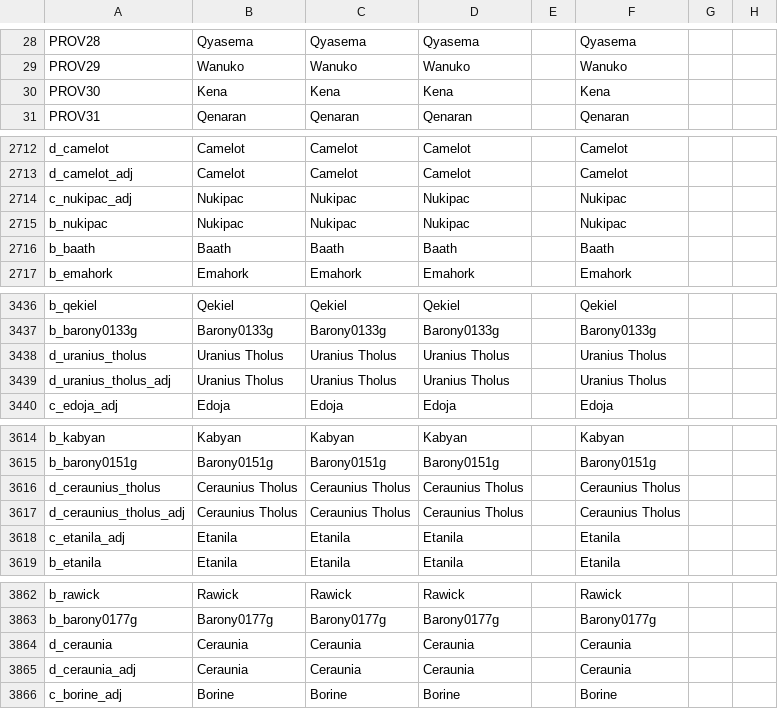
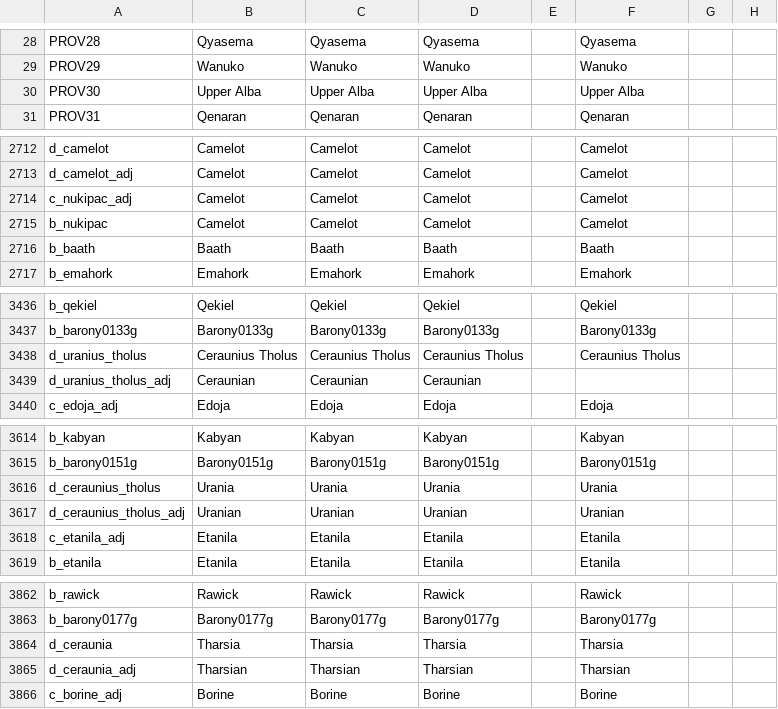
Before and after one commit to Zombaxx/MiddleMars, a CSV file: Middle Mars/localisation/00_provinces_and_titles.csv, drawn as a sheet; only a part is shown, gaps mark what is left out; the diff covers the shown part only; the diff names each change by its address in the sheet, - before the commit and + after, or states it on an @@ line.

```diff
--- a/Middle Mars/localisation/00_provinces_and_titles.csv
+++ b/Middle Mars/localisation/00_provinces_and_titles.csv
-B30: Kena
+B30: Upper Alba
-C30: Kena
+C30: Upper Alba
-D30: Kena
+D30: Upper Alba
-F30: Kena
+F30: Upper Alba
-B2714:B2715: Nukipac
+B2714:B2715: Camelot
-C2714:C2715: Nukipac
+C2714:C2715: Camelot
-D2714:D2715: Nukipac
+D2714:D2715: Camelot
-F2714:F2715: Nukipac
+F2714:F2715: Camelot
-B3438: Uranius Tholus
+B3438: Ceraunius Tholus
-C3438: Uranius Tholus
+C3438: Ceraunius Tholus
-D3438: Uranius Tholus
+D3438: Ceraunius Tholus
-F3438: Uranius Tholus
+F3438: Ceraunius Tholus
-B3439: Uranius Tholus
+B3439: Ceraunian
-C3439: Uranius Tholus
+C3439: Ceraunian
-D3439: Uranius Tholus
+D3439: Ceraunian
-F3439: Uranius Tholus
+F3439: (empty)
-B3616: Ceraunius Tholus
+B3616: Urania
-C3616: Ceraunius Tholus
+C3616: Urania
-D3616: Ceraunius Tholus
+D3616: Urania
-F3616: Ceraunius Tholus
+F3616: Urania
-B3617: Ceraunius Tholus
+B3617: Uranian
-C3617: Ceraunius Tholus
+C3617: Uranian
-D3617: Ceraunius Tholus
+D3617: Uranian
-F3617: Ceraunius Tholus
+F3617: Uranian
-B3864: Ceraunia
+B3864: Tharsia
-C3864: Ceraunia
+C3864: Tharsia
-D3864: Ceraunia
+D3864: Tharsia
-F3864: Ceraunia
+F3864: Tharsia
-B3865: Ceraunia
+B3865: Tharsian
-C3865: Ceraunia
+C3865: Tharsian
-D3865: Ceraunia
+D3865: Tharsian
-F3865: Ceraunia
+F3865: Tharsian
```
Also changed, not shown: 37 edited cells elsewhere in this file, Middle Mars/localisation/00_religions.csv, 10 other files.
